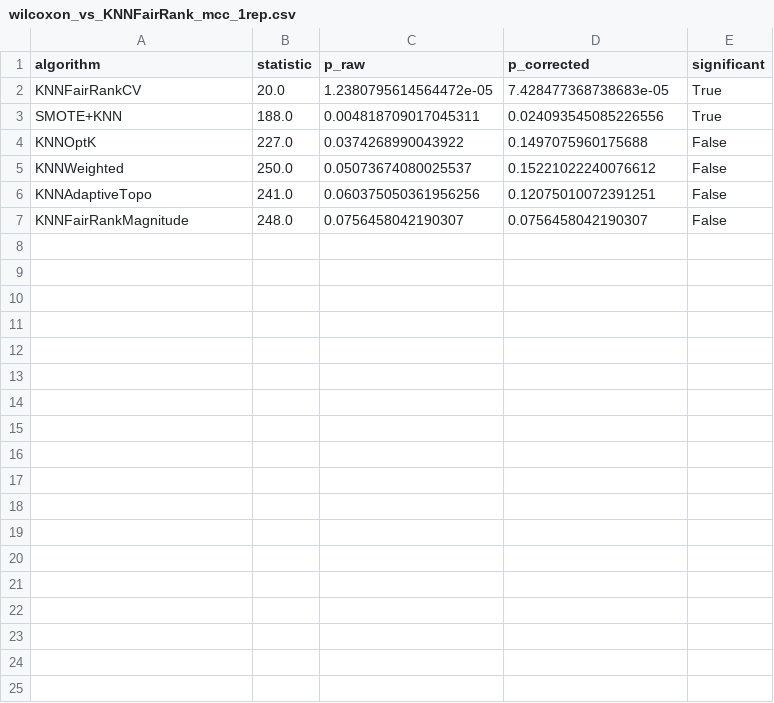
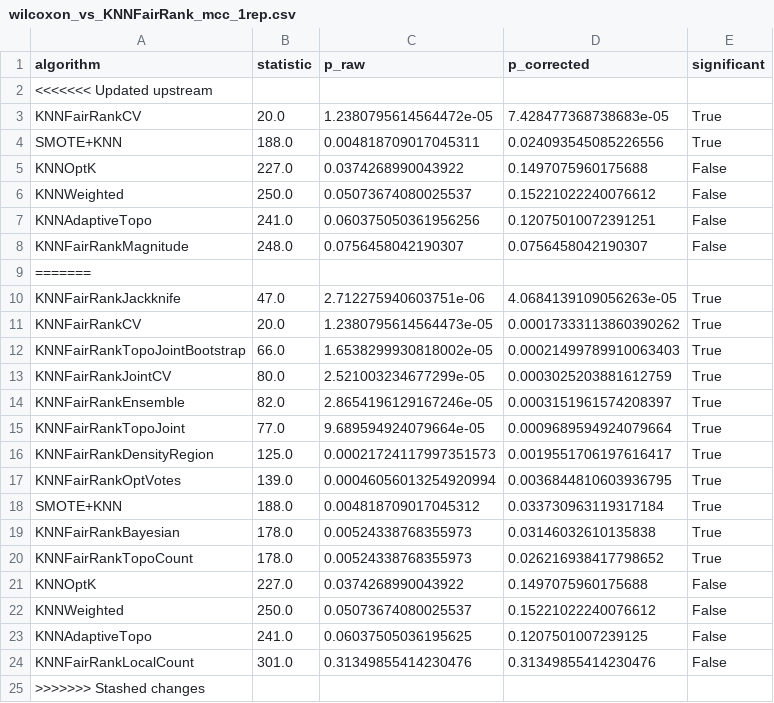
Before and after one commit to zepaulo333/knn_classimbalance, a CSV file: results/tables/wilcoxon_vs_KNNFairRank_mcc_1rep.csv, drawn as a sheet.

```diff
--- a/results/tables/wilcoxon_vs_KNNFairRank_mcc_1rep.csv
+++ b/results/tables/wilcoxon_vs_KNNFairRank_mcc_1rep.csv
@@ -1,2 +1,3 @@
 algorithm,statistic,p_raw,p_corrected,significant
+<<<<<<< Updated upstream
 KNNFairRankCV,20.0,1.2380795614564472e-05,7.428477368738683e-05,True
@@ -7 +8,18 @@ KNNAdaptiveTopo,241.0,0.060375050361956256,0.12075010072391251,False
 KNNFairRankMagnitude,248.0,0.0756458042190307,0.0756458042190307,False
+=======
+KNNFairRankJackknife,47.0,2.712275940603751e-06,4.0684139109056263e-05,True
+KNNFairRankCV,20.0,1.2380795614564473e-05,0.00017333113860390262,True
+KNNFairRankTopoJointBootstrap,66.0,1.6538299930818002e-05,0.00021499789910063403,True
+KNNFairRankJointCV,80.0,2.521003234677299e-05,0.0003025203881612759,True
+KNNFairRankEnsemble,82.0,2.8654196129167246e-05,0.0003151961574208397,True
+KNNFairRankTopoJoint,77.0,9.689594924079664e-05,0.0009689594924079664,True
+KNNFairRankDensityRegion,125.0,0.00021724117997351573,0.0019551706197616417,True
+KNNFairRankOptVotes,139.0,0.00046056013254920994,0.0036844810603936795,True
+SMOTE+KNN,188.0,0.004818709017045312,0.033730963119317184,True
+KNNFairRankBayesian,178.0,0.00524338768355973,0.03146032610135838,True
+KNNFairRankTopoCount,178.0,0.00524338768355973,0.026216938417798652,True
+KNNOptK,227.0,0.0374268990043922,0.1497075960175688,False
+KNNWeighted,250.0,0.05073674080025537,0.15221022240076612,False
+KNNAdaptiveTopo,241.0,0.06037505036195625,0.1207501007239125,False
+KNNFairRankLocalCount,301.0,0.31349855414230476,0.31349855414230476,False
+>>>>>>> Stashed changes
```
Also changed, not shown: results/tables/wilcoxon_vs_KNNFairRank_f1_1rep.csv, results/tables/wilcoxon_vs_KNNFairRank_roc_auc_1rep.csv, 25 other files.
